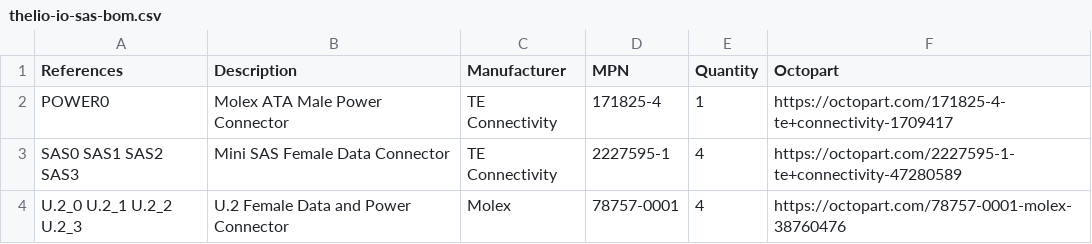
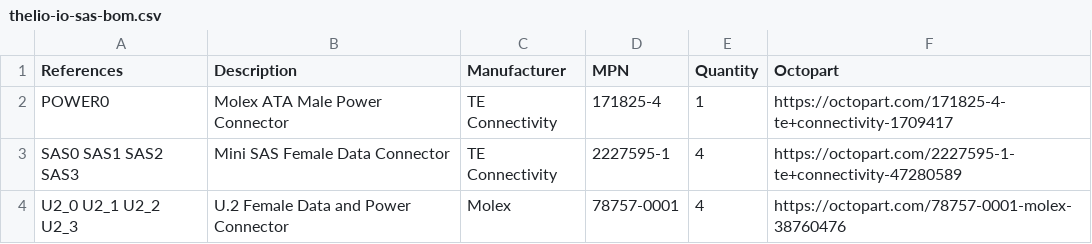
Before and after one commit to system76/thelio-io-output, a CSV file: hardware/thelio-io-sas-bom.csv, drawn as a sheet.

```diff
--- a/hardware/thelio-io-sas-bom.csv
+++ b/hardware/thelio-io-sas-bom.csv
@@ -3,2 +3,2 @@ POWER0,Molex ATA Male Power Connector,TE Connectivity,171825-4,1,https://octopar
 SAS0 SAS1 SAS2 SAS3,Mini SAS Female Data Connector,TE Connectivity,2227595-1,4,https://octopart.com/2227595-1-te+connectivity-47280589
-U.2_0 U.2_1 U.2_2 U.2_3,U.2 Female Data and Power Connector,Molex,78757-0001,4,https://octopart.com/78757-0001-molex-38760476
+U2_0 U2_1 U2_2 U2_3,U.2 Female Data and Power Connector,Molex,78757-0001,4,https://octopart.com/78757-0001-molex-38760476
```
Also changed, not shown: hardware/thelio-io-sas-all-pos.csv, 28 other files.
